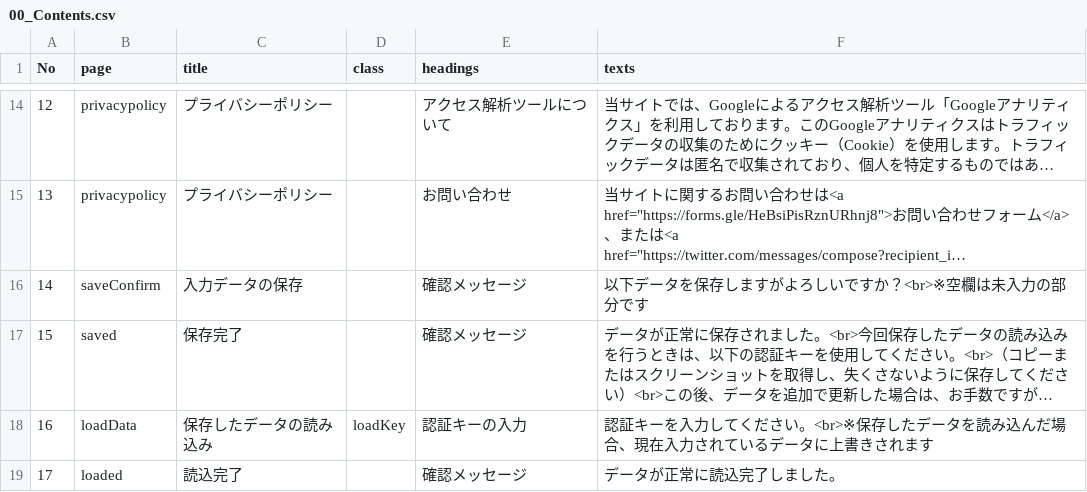
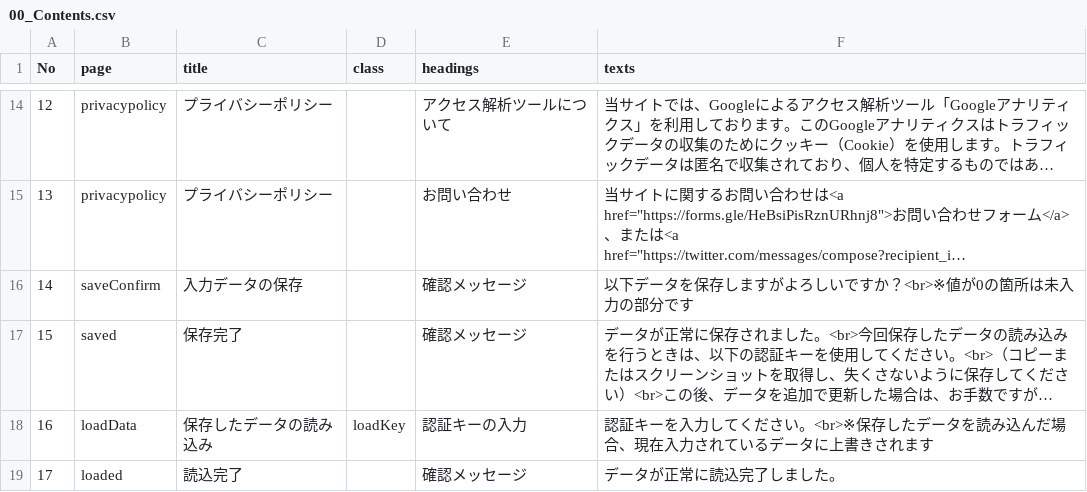
Before and after one commit to d1tn/BlueArchive_Calc, a CSV file: static_debug/csv/Texts/00_Contents.csv, drawn as a sheet; only a part is shown, gaps mark what is left out; long unchanged cells end in …; the diff names each change by its address in the sheet, - before the commit and + after, or states it on an @@ line.

```diff
--- a/static_debug/csv/Texts/00_Contents.csv
+++ b/static_debug/csv/Texts/00_Contents.csv
-F16 (texts): 以下データを保存しますがよろしいですか？<br>※空欄は未入力の部分です
+F16 (texts): 以下データを保存しますがよろしいですか？<br>※値が0の箇所は未入力の部分です
```
Also changed, not shown: 4 other files.
